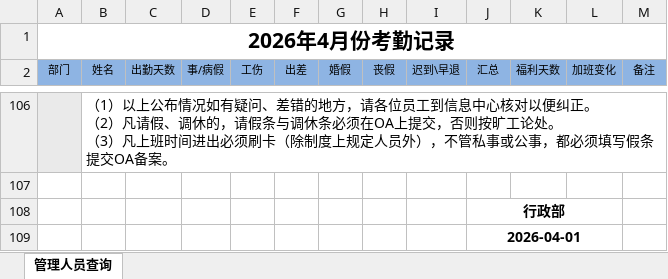
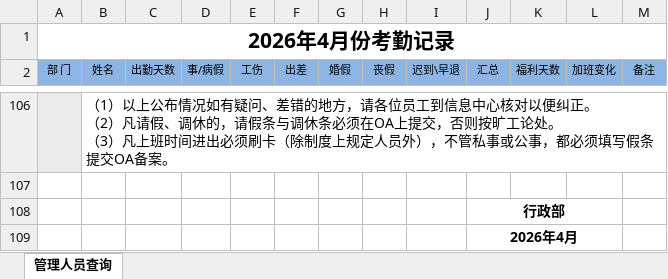
Before and after one commit to Lewis-Lian/MTEmpHub, an Excel workbook: templates/export_templates/manager_attendance.xlsx, sheet 管理人员查询, drawn as a sheet; only a part is shown, gaps mark what is left out; values as stored, in another font and other column widths than the file's, no borders; conditional formats not drawn; the diff covers the shown part only; the diff names each change by its address in the sheet, - before the commit and + after, or states it on an @@ line.

```diff
--- a/templates/export_templates/manager_attendance.xlsx (sheet 管理人员查询)
+++ b/templates/export_templates/manager_attendance.xlsx (sheet 管理人员查询)
-A2: 部门
+A2: 部 门
-J109 (汇总): 2026-04-01
+J109 (汇总): 2026年4月
```
Also changed, not shown: 11 edited cells, cell formats and merged cells elsewhere in this sheet, 2 other files.
